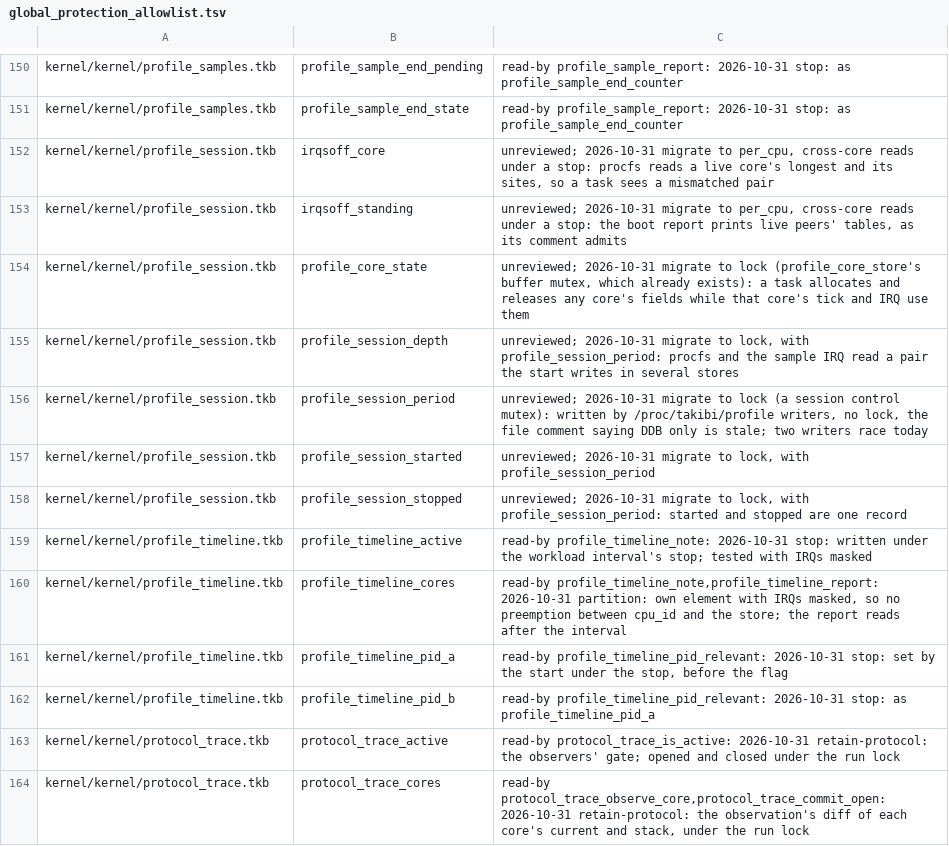
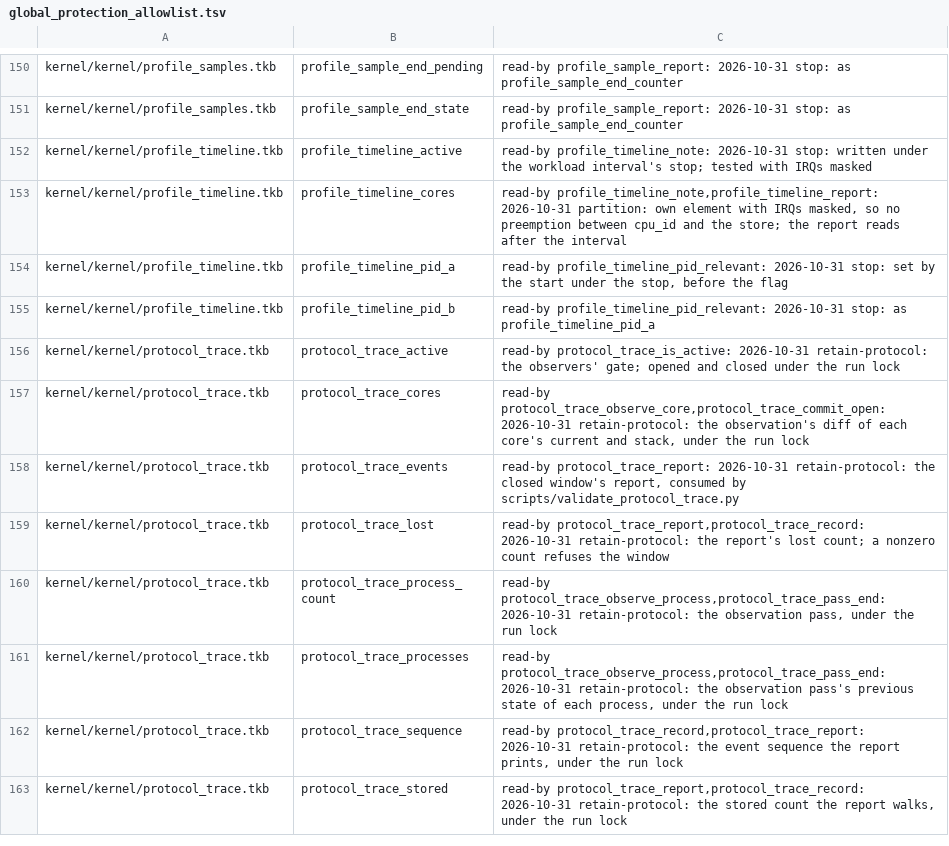
Before and after one commit to takibi-lang/takibi, a TSV file: scripts/global_protection_allowlist.tsv, drawn as a sheet; only a part is shown, gaps mark what is left out; the shorter side is filled out with more unchanged rows; the diff names each change by its address in the sheet, - before the commit and + after, or states it on an @@ line.

```diff
--- a/scripts/global_protection_allowlist.tsv
+++ b/scripts/global_protection_allowlist.tsv
-row 152: kernel/kernel/profile_session.tkb | irqsoff_core | unreviewed; 2026-10-31 migrate to per_cpu, cross-core reads under a stop: procfs reads a live core's longest and its sites, so a task sees a mismatched pair
-row 153: kernel/kernel/profile_session.tkb | irqsoff_standing | unreviewed; 2026-10-31 migrate to per_cpu, cross-core reads under a stop: the boot report prints live peers' tables, as its comment admits
-row 154: kernel/kernel/profile_session.tkb | profile_core_state | unreviewed; 2026-10-31 migrate to lock (profile_core_store's buffer mutex, which already exists): a task allocates and releases any core's fields while that core's tick and IRQ use them
-row 155: kernel/kernel/profile_session.tkb | profile_session_depth | unreviewed; 2026-10-31 migrate to lock, with profile_session_period: procfs and the sample IRQ read a pair the start writes in several stores
-row 156: kernel/kernel/profile_session.tkb | profile_session_period | unreviewed; 2026-10-31 migrate to lock (a session control mutex): written by /proc/takibi/profile writers, no lock, the file comment saying DDB only is stale; two writers race today
-row 157: kernel/kernel/profile_session.tkb | profile_session_started | unreviewed; 2026-10-31 migrate to lock, with profile_session_period
-row 158: kernel/kernel/profile_session.tkb | profile_session_stopped | unreviewed; 2026-10-31 migrate to lock, with profile_session_period: started and stopped are one record
```
Also changed, not shown: 5 other files.
